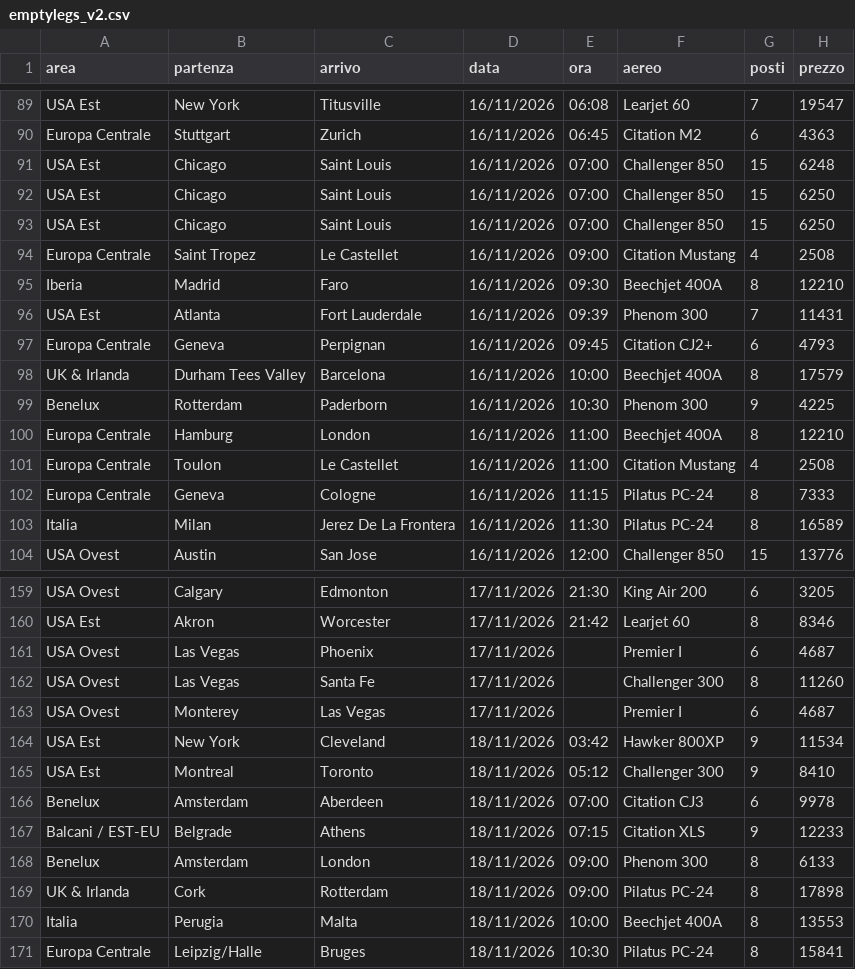
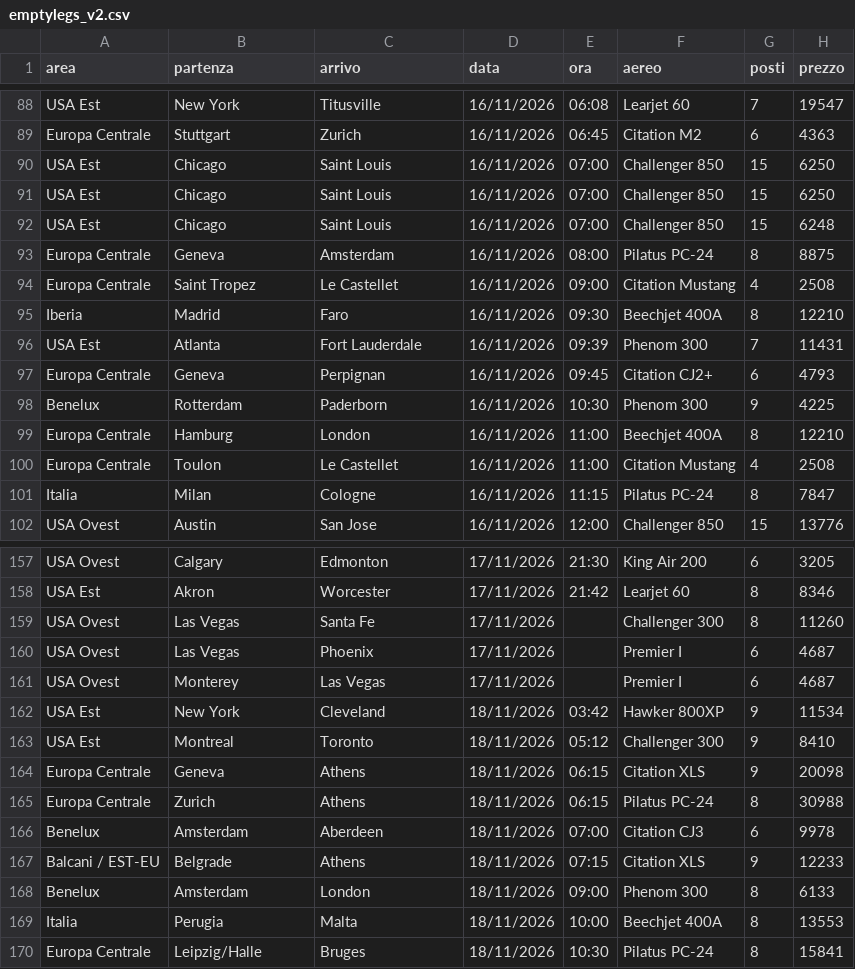
Before and after one commit to Stefano-1898/ypj-emptylegs, a CSV file: data/emptylegs_v2.csv, drawn as a sheet; only a part is shown, gaps mark what is left out; the diff covers the shown part only.

```diff
--- a/data/emptylegs_v2.csv
+++ b/data/emptylegs_v2.csv
@@ -90,5 +89,6 @@ USA Est,New York,Titusville,16/11/2026,06:08,Learjet 60,7,19547
 Europa Centrale,Stuttgart,Zurich,16/11/2026,06:45,Citation M2,6,4363
-USA Est,Chicago,Saint Louis,16/11/2026,07:00,Challenger 850,15,6248
 USA Est,Chicago,Saint Louis,16/11/2026,07:00,Challenger 850,15,6250
 USA Est,Chicago,Saint Louis,16/11/2026,07:00,Challenger 850,15,6250
+USA Est,Chicago,Saint Louis,16/11/2026,07:00,Challenger 850,15,6248
+Europa Centrale,Geneva,Amsterdam,16/11/2026,08:00,Pilatus PC-24,8,8875
 Europa Centrale,Saint Tropez,Le Castellet,16/11/2026,09:00,Citation Mustang,4,2508
@@ -97,3 +97,2 @@ USA Est,Atlanta,Fort Lauderdale,16/11/2026,09:39,Phenom 300,7,11431
 Europa Centrale,Geneva,Perpignan,16/11/2026,09:45,Citation CJ2+,6,4793
-UK & Irlanda,Durham Tees Valley,Barcelona,16/11/2026,10:00,Beechjet 400A,8,17579
 Benelux,Rotterdam,Paderborn,16/11/2026,10:30,Phenom 300,9,4225
@@ -101,4 +100,3 @@ Europa Centrale,Hamburg,London,16/11/2026,11:00,Beechjet 400A,8,12210
 Europa Centrale,Toulon,Le Castellet,16/11/2026,11:00,Citation Mustang,4,2508
-Europa Centrale,Geneva,Cologne,16/11/2026,11:15,Pilatus PC-24,8,7333
-Italia,Milan,Jerez De La Frontera,16/11/2026,11:30,Pilatus PC-24,8,16589
+Italia,Milan,Cologne,16/11/2026,11:15,Pilatus PC-24,8,7847
 USA Ovest,Austin,San Jose,16/11/2026,12:00,Challenger 850,15,13776
@@ -160,4 +158,4 @@ USA Ovest,Calgary,Edmonton,17/11/2026,21:30,King Air 200,6,3205
 USA Est,Akron,Worcester,17/11/2026,21:42,Learjet 60,8,8346
+USA Ovest,Las Vegas,Santa Fe,17/11/2026,,Challenger 300,8,11260
 USA Ovest,Las Vegas,Phoenix,17/11/2026,,Premier I,6,4687
-USA Ovest,Las Vegas,Santa Fe,17/11/2026,,Challenger 300,8,11260
 USA Ovest,Monterey,Las Vegas,17/11/2026,,Premier I,6,4687
@@ -165,2 +163,4 @@ USA Est,New York,Cleveland,18/11/2026,03:42,Hawker 800XP,9,11534
 USA Est,Montreal,Toronto,18/11/2026,05:12,Challenger 300,9,8410
+Europa Centrale,Geneva,Athens,18/11/2026,06:15,Citation XLS,9,20098
+Europa Centrale,Zurich,Athens,18/11/2026,06:15,Pilatus PC-24,8,30988
 Benelux,Amsterdam,Aberdeen,18/11/2026,07:00,Citation CJ3,6,9978
@@ -168,3 +168,2 @@ Balcani / EST-EU,Belgrade,Athens,18/11/2026,07:15,Citation XLS,9,12233
 Benelux,Amsterdam,London,18/11/2026,09:00,Phenom 300,8,6133
-UK & Irlanda,Cork,Rotterdam,18/11/2026,09:00,Pilatus PC-24,8,17898
 Italia,Perugia,Malta,18/11/2026,10:00,Beechjet 400A,8,13553
```
Also changed, not shown: 3 added rows, 3 removed rows, 2 moved rows and 17 edited cells elsewhere in this file, data/emptylegs.csv, 4 other files.
